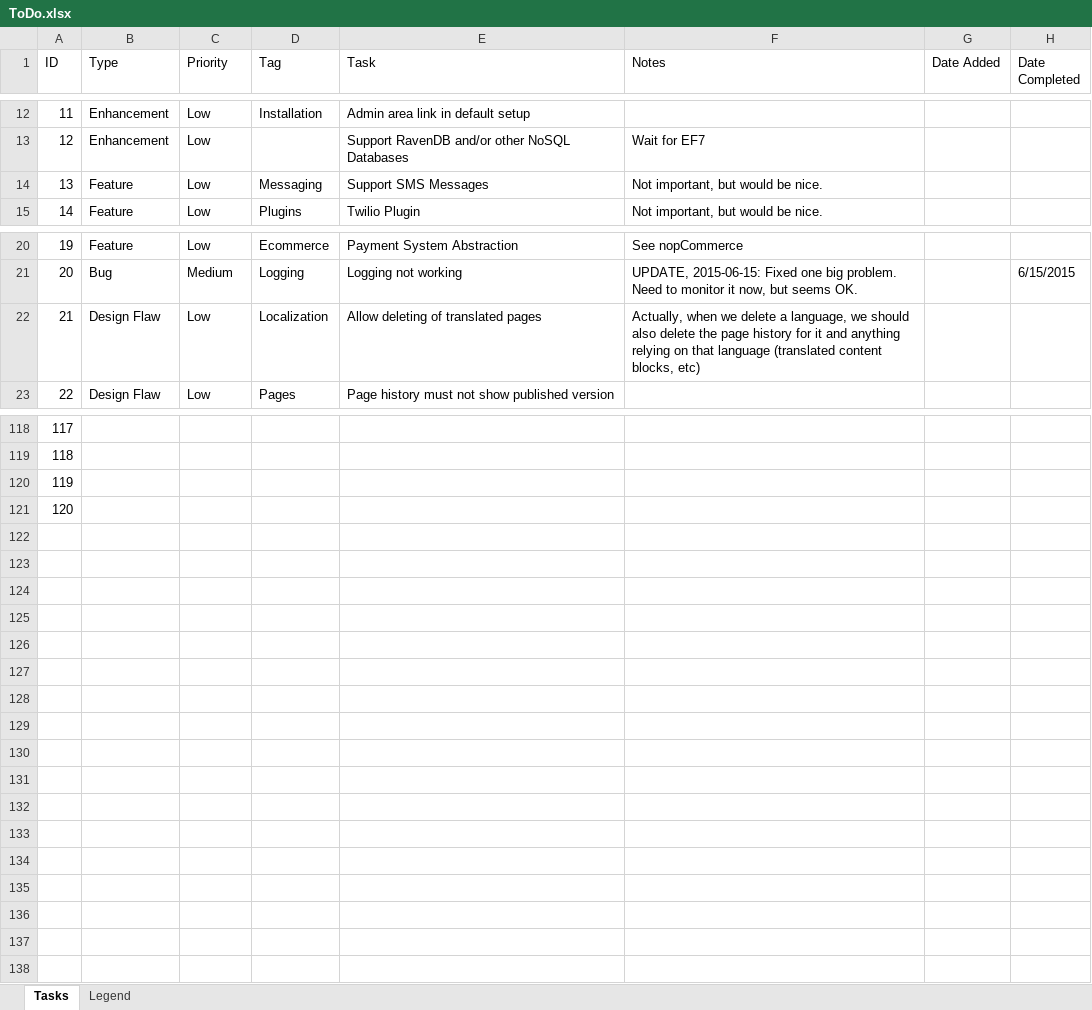
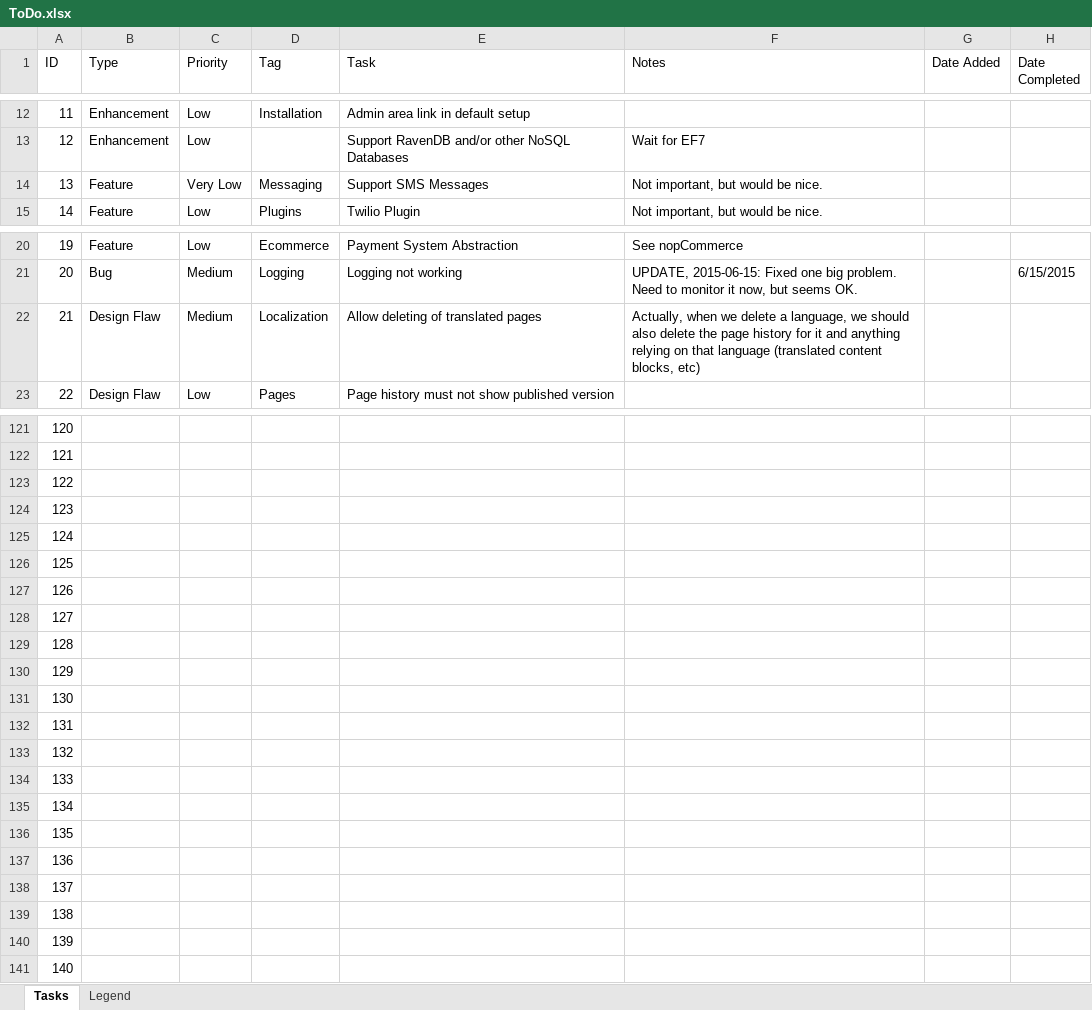
Before and after one commit to gordon-matt/KoreCMS, an Excel workbook: _SolutionItems/ToDo.xlsx, sheet Tasks, drawn as a sheet; only a part is shown, gaps mark what is left out; values as stored, in another font and other column widths than the file's, no cell formats; the diff covers the shown part only; the diff names each change by its address in the sheet, - before the commit and + after, or states it on an @@ line.

```diff
--- a/_SolutionItems/ToDo.xlsx (sheet Tasks)
+++ b/_SolutionItems/ToDo.xlsx (sheet Tasks)
-C14 (Priority): Low
+C14 (Priority): Very Low
-C22 (Priority): Low
+C22 (Priority): Medium
@@ column A (ID) renumbered between rows 119 and 124 @@
+row 125: 124
+row 126: 125
+row 127: 126
+row 128: 127
+row 129: 128
+row 130: 129
+row 131: 130
+row 132: 131
+row 133: 132
+row 134: 133
+row 135: 134
+row 136: 135
+row 137: 136
+row 138: 137
+row 139: 138
+row 140: 139
+row 141: 140
```
Also changed, not shown: 3 added rows and 11 edited cells elsewhere in this sheet, cell formats, 23 other files.
